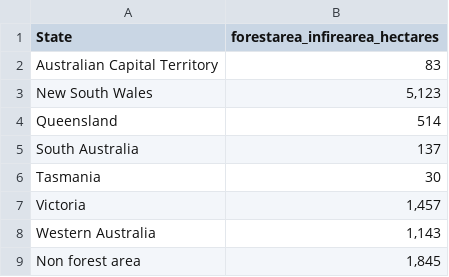
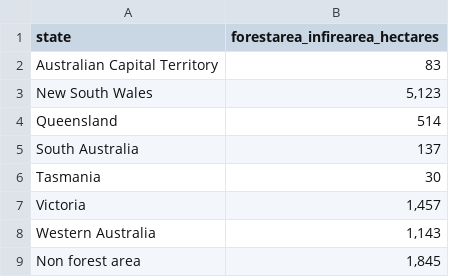
Before and after one commit to 57halfcooked/2dvbushfire, a CSV file: data/forestareainfire.csv, drawn as a sheet.

```diff
--- a/data/forestareainfire.csv
+++ b/data/forestareainfire.csv
@@ -1,2 +1,2 @@
-State,forestarea_infirearea_hectares
+state,forestarea_infirearea_hectares
 Australian Capital Territory,83
```
Also changed, not shown: data/proportion_infirearea.csv.
